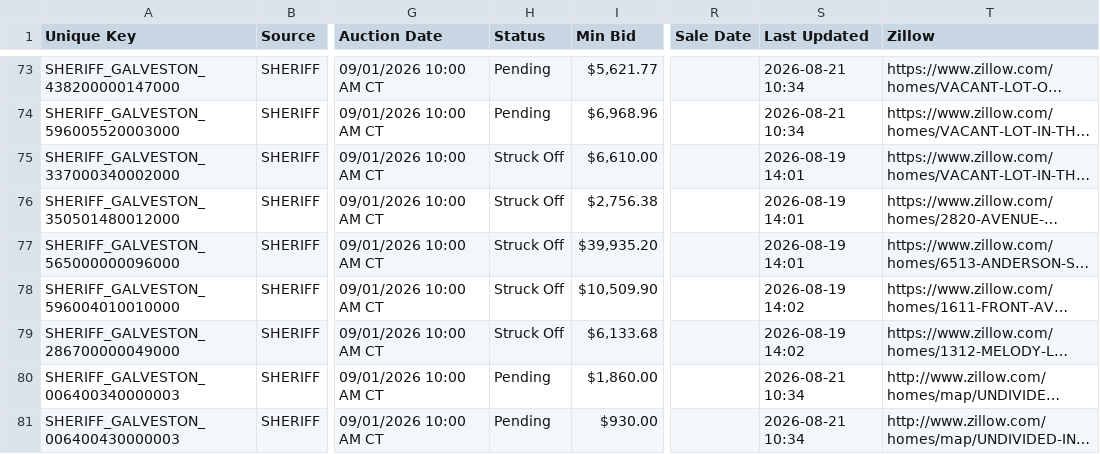
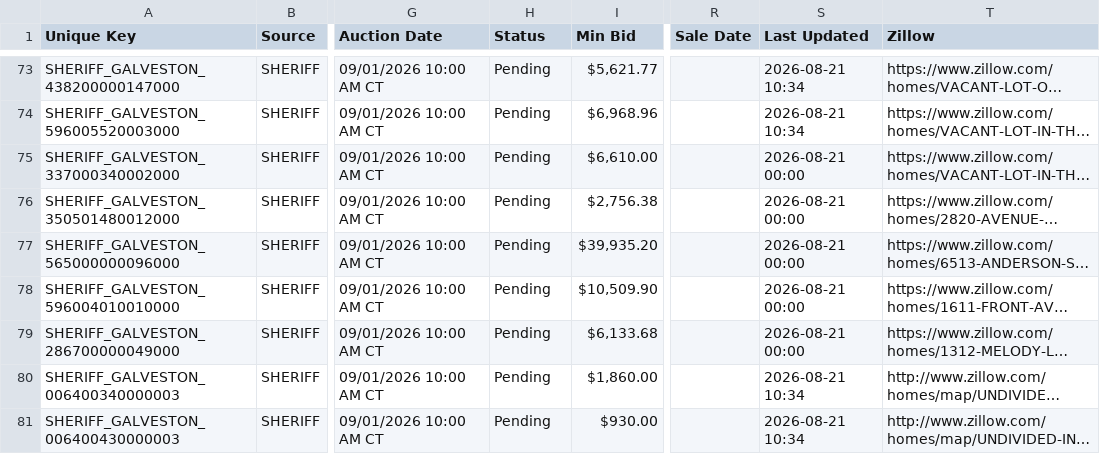
Before and after one commit to fahadkhan0318/auction-bot, a CSV file: data_september_2026.csv, drawn as a sheet; only a part is shown, gaps mark what is left out; long unchanged cells end in …; the diff names each change by its address in the sheet, - before the commit and + after, or states it on an @@ line.

Commit message:
Backfill 5 Galveston rows stuck on stale Struck Off before their auction date
These 5 (21-TX-0132, 21-TX-0626, 22-TX-0010, 22-TX-0136, 22-TX-0323, all
Auction Date 09/01/2026) hit the Waiting-tab skip bug fixed in ceb87c1 and
never got rechecked by any scheduled run since 2026-08-19, including the
most recent auto-scrape. Reverted to Pending in CSV/DB to match the
already-corrected live Google Sheet.

```diff
--- a/data_september_2026.csv
+++ b/data_september_2026.csv
-H75:H79 (Status): Struck Off
+H75:H79 (Status): Pending
-S75:S77 (Last Updated): 2026-08-19 14:01
+S75:S77 (Last Updated): 2026-08-21 00:00
-S78:S79 (Last Updated): 2026-08-19 14:02
+S78:S79 (Last Updated): 2026-08-21 00:00
```
Also changed, not shown: 1 other file.
